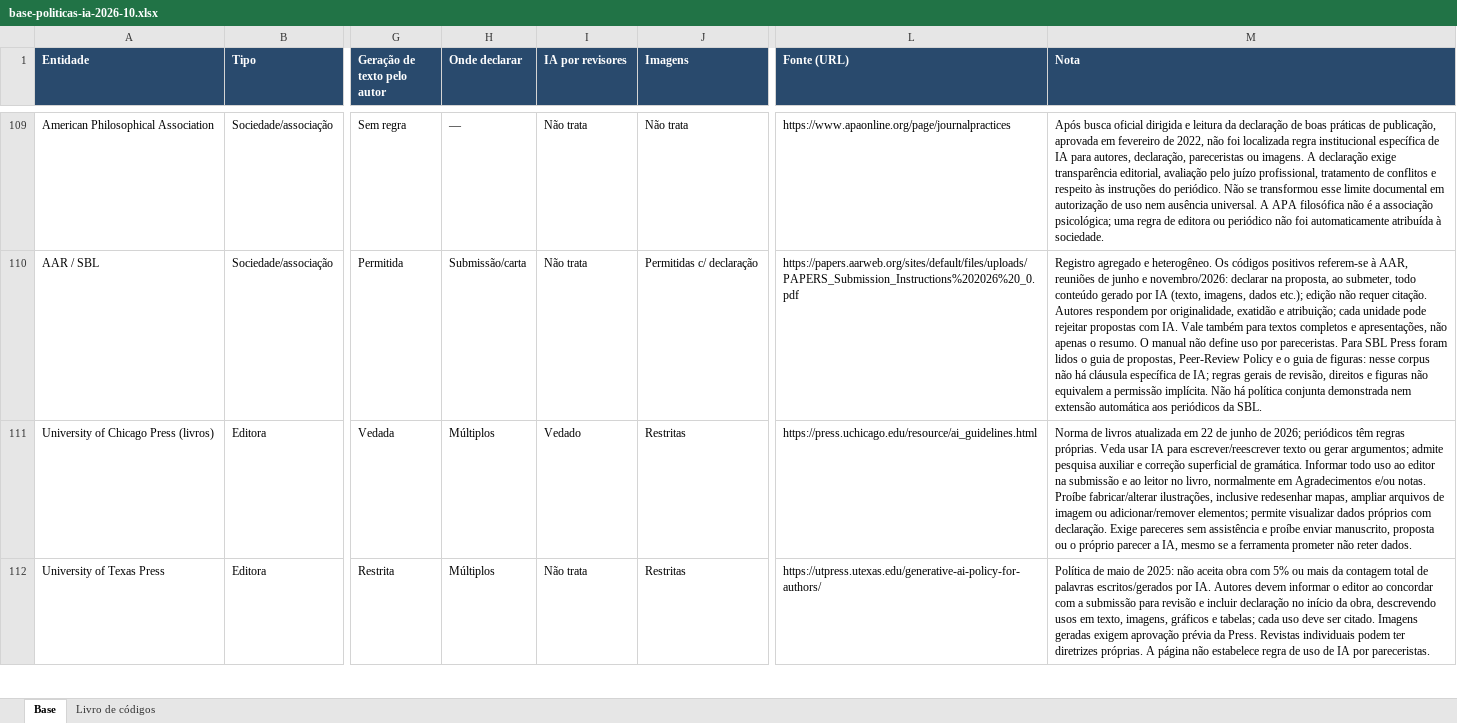
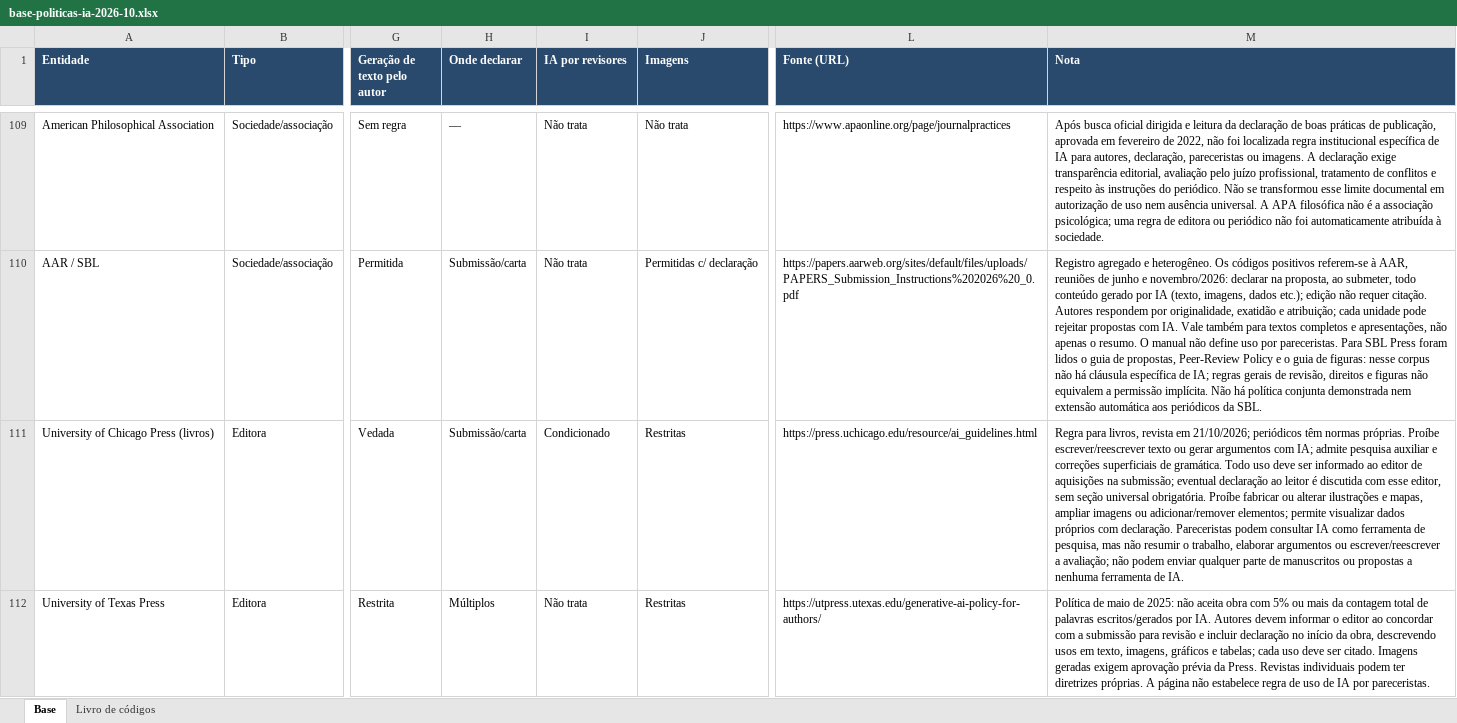
Before and after one commit to lapig-ufg/observatorio-ia, an Excel workbook: public/levantamentos/politicas-ia/base-politicas-ia-2026-10.xlsx, sheet Base, drawn as a sheet; only a part is shown, gaps mark what is left out; values as stored, in another font and other column widths than the file's, no borders; the diff covers the shown part only; the diff names each change by its address in the sheet, - before the commit and + after, or states it on an @@ line.

Commit message:
Atualiza auditoria semanal de políticas e exports PT/EN em 24/10

```diff
--- a/public/levantamentos/politicas-ia/base-politicas-ia-2026-10.xlsx (sheet Base)
+++ b/public/levantamentos/politicas-ia/base-politicas-ia-2026-10.xlsx (sheet Base)
-H111 (Onde declarar): Múltiplos
+H111 (Onde declarar): Submissão/carta
-I111 (IA por revisores): Vedado
+I111 (IA por revisores): Condicionado
-M111 (Nota): Norma de livros atualizada em 22 de junho de 2026; periódicos têm regras próprias. Veda usar IA para escrever/reescrever texto ou gerar argumentos; admite pesquisa auxiliar e correção superficial de gramática. Informar todo uso ao editor na submissão e ao leitor no livro, normalmente em Agradecimentos e/ou notas. Proíbe fabricar/alterar ilustrações, inclusive redesenhar mapas, ampliar arquivos de imagem ou adicionar/remover elementos; permite visualizar dados próprios com declaração. Exige pareceres sem assistência e proíbe enviar manuscrito, proposta ou o próprio parecer a IA, mesmo se a ferramenta prometer não reter dados.
+M111 (Nota): Regra para livros, revista em 21/10/2026; periódicos têm normas próprias. Proíbe escrever/reescrever texto ou gerar argumentos com IA; admite pesquisa auxiliar e correções superficiais de gramática. Todo uso deve ser informado ao editor de aquisições na submissão; eventual declaração ao leitor é discutida com esse editor, sem seção universal obrigatória. Proíbe fabricar ou alterar ilustrações e mapas, ampliar imagens ou adicionar/remover elementos; permite visualizar dados próprios com declaração. Pareceristas podem consultar IA como ferramenta de pesquisa, mas não resumir o trabalho, elaborar argumentos ou escrever/reescrever a avaliação; não podem enviar qualquer parte de manuscritos ou propostas a nenhuma ferramenta de IA.
```
Also changed, not shown: 8 edited cells elsewhere in this sheet, sheet Livro de códigos, public/levantamentos/politicas-ia/base-politicas-ia-2026-10-en.xlsx, 10 other files.
